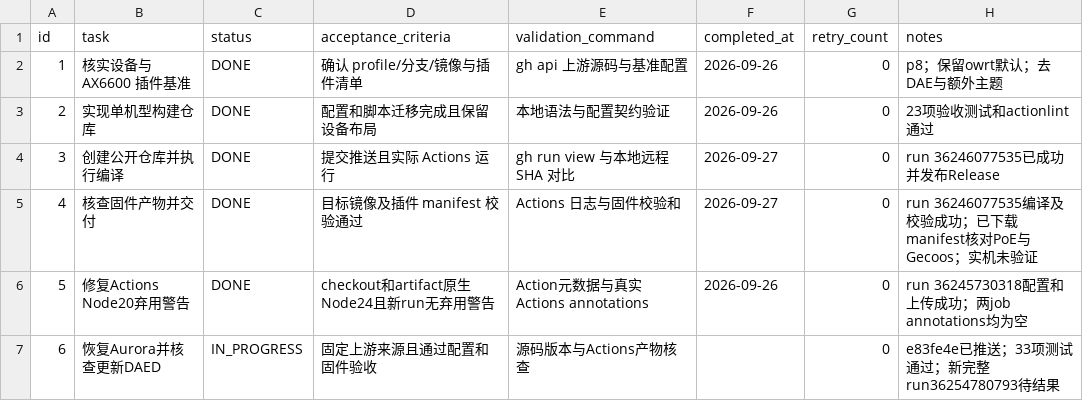
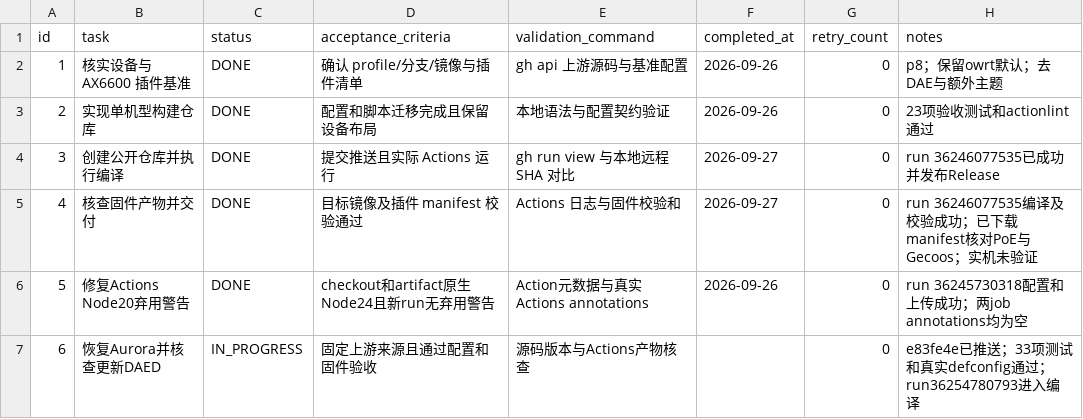
Before and after one commit to yjy116/BE3600Pro, a CSV file: .codex-tasks/be3600pro/TODO.csv, drawn as a sheet.

```diff
--- a/.codex-tasks/be3600pro/TODO.csv
+++ b/.codex-tasks/be3600pro/TODO.csv
@@ -6,2 +6,2 @@ id,task,status,acceptance_criteria,validation_command,completed_at,retry_count,n
 5,修复Actions Node20弃用警告,DONE,checkout和artifact原生Node24且新run无弃用警告,Action元数据与真实Actions annotations,2026-09-26,0,run 36245730318配置和上传成功；两job annotations均为空
-6,恢复Aurora并核查更新DAED,IN_PROGRESS,固定上游来源且通过配置和固件验收,源码版本与Actions产物核查,,0,e83fe4e已推送；33项测试通过；新完整run36254780793待结果
+6,恢复Aurora并核查更新DAED,IN_PROGRESS,固定上游来源且通过配置和固件验收,源码版本与Actions产物核查,,0,e83fe4e已推送；33项测试和真实defconfig通过；run36254780793进入编译
```
Also changed, not shown: 1 other file.
